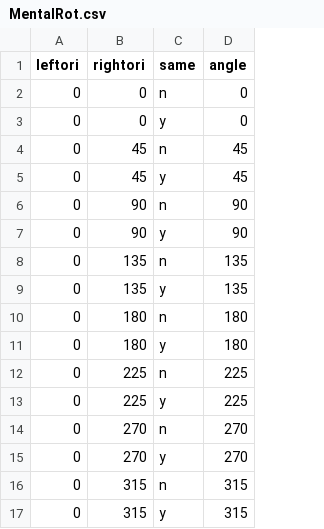
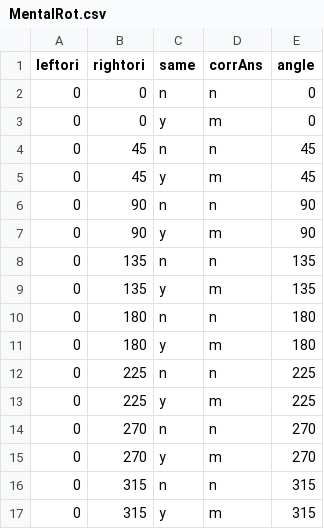
Before and after one commit to psychopy/psychopy, a CSV file: psychopy/demos/builder/Experiments/mentalRotation/MentalRot.csv, drawn as a sheet; the diff names each change by its address in the sheet, - before the commit and + after, or states it on an @@ line.

Commit message:
Demos: Mental Rotation task cleanup of commenting, component names and fix instructions

```diff
--- a/psychopy/demos/builder/Experiments/mentalRotation/MentalRot.csv
+++ b/psychopy/demos/builder/Experiments/mentalRotation/MentalRot.csv
+column D (corrAns), rows 2-17: n | m | n | m | n | m | n | m | n | m | n | m | n | m | n | m
```
Also changed, not shown: 2 other files.
